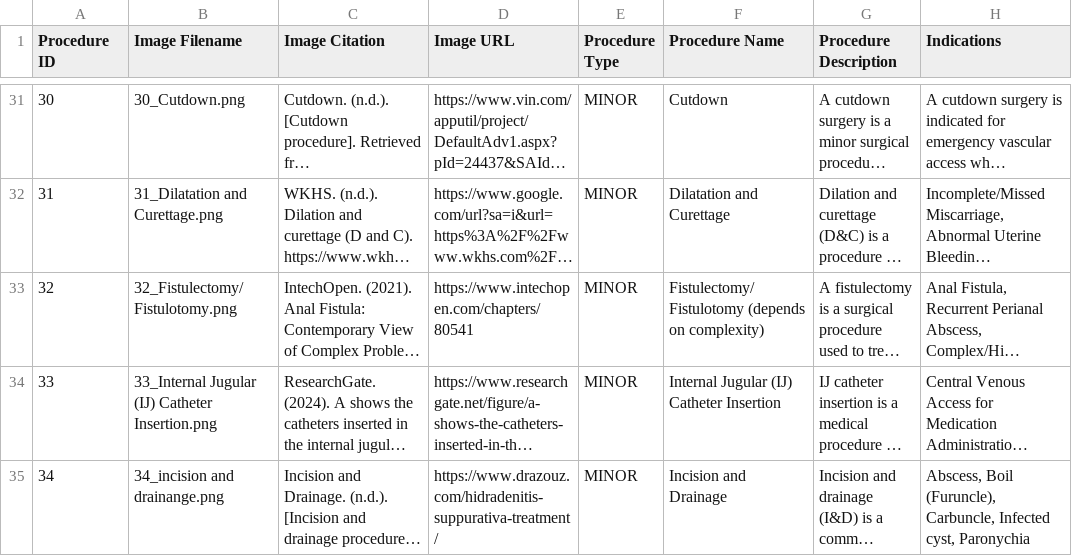
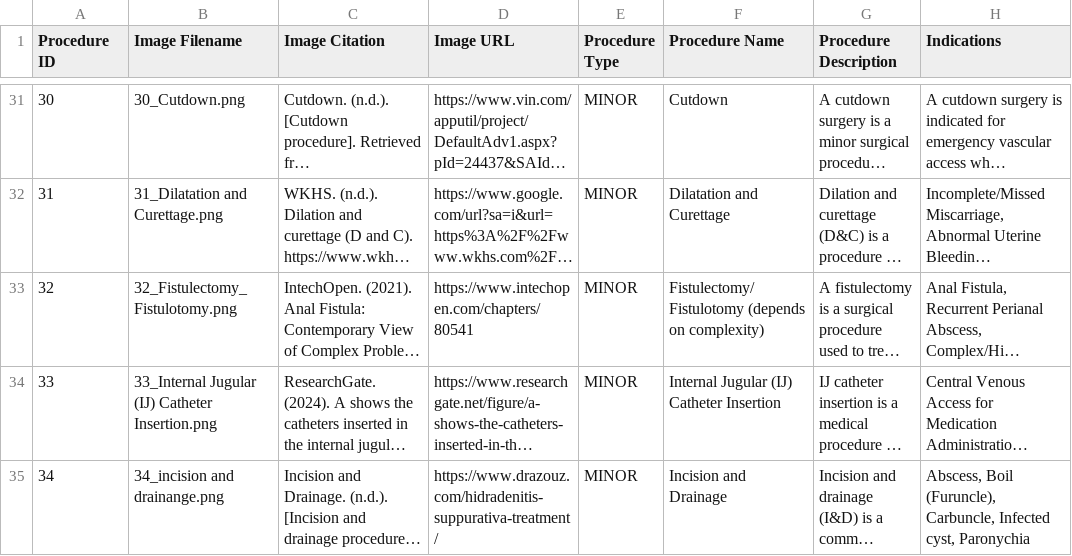
Before and after one commit to rogerrru/scan-and-scrub, a CSV file: src/data/procedures.csv, drawn as a sheet; only a part is shown, gaps mark what is left out; long unchanged cells end in …; the diff names each change by its address in the sheet, - before the commit and + after, or states it on an @@ line.

```diff
--- a/src/data/procedures.csv
+++ b/src/data/procedures.csv
-B33 (Image Filename): 32_Fistulectomy/Fistulotomy.png
+B33 (Image Filename): 32_Fistulectomy_Fistulotomy.png
```
Also changed, not shown: src/data/tools.csv, 3 other files.
